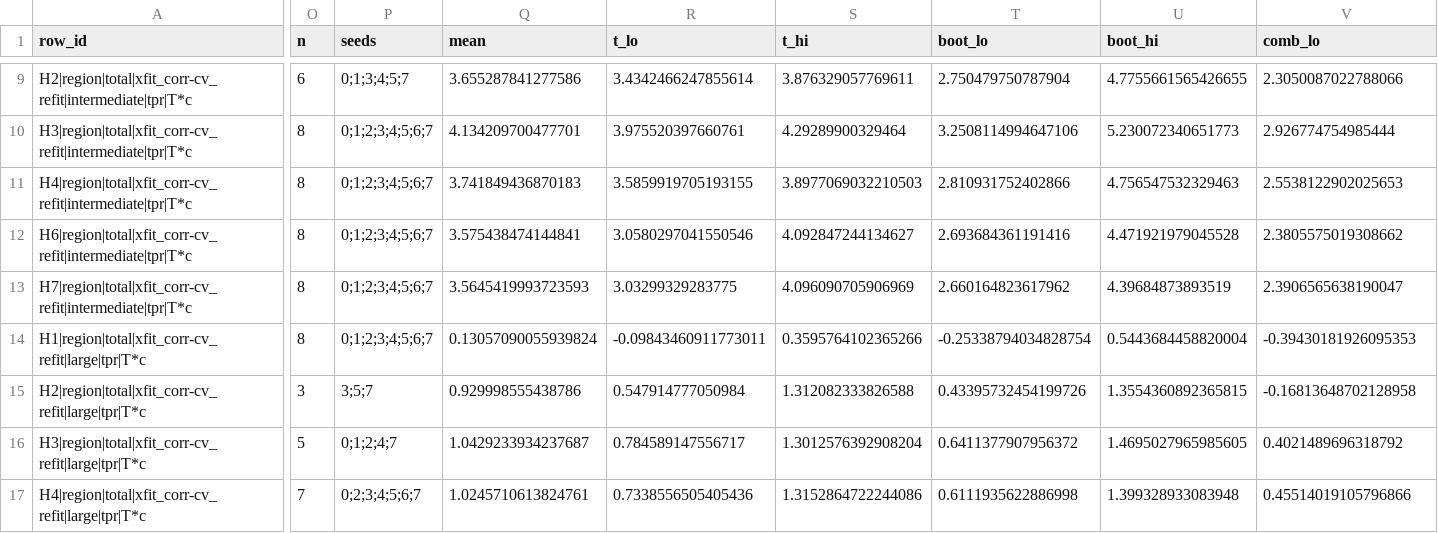
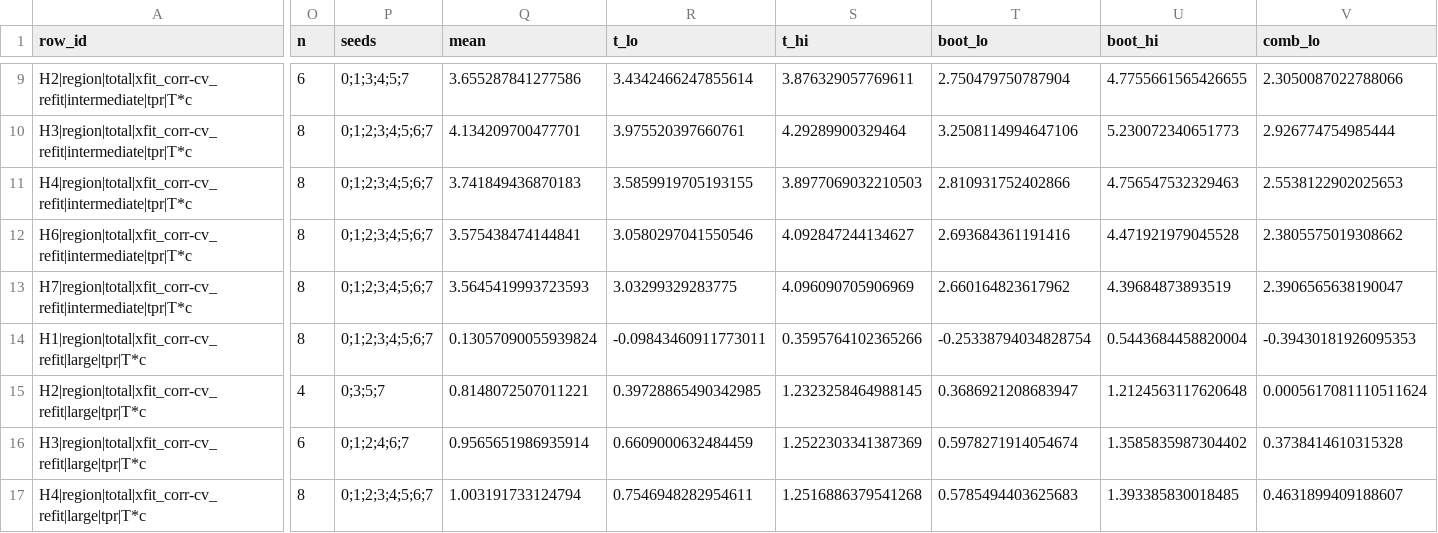
Before and after one commit to vli31/vli31.github.io, a CSV file: probe-transfer-reviews/round3/tables/g1-olmo-harm/regions.csv, drawn as a sheet; only a part is shown, gaps mark what is left out; the diff covers the shown part only; the diff names each change by its address in the sheet, - before the commit and + after, or states it on an @@ line.

```diff
--- a/probe-transfer-reviews/round3/tables/g1-olmo-harm/regions.csv
+++ b/probe-transfer-reviews/round3/tables/g1-olmo-harm/regions.csv
-O15 (n): 3
+O15 (n): 4
-P15 (seeds): 3;5;7
+P15 (seeds): 0;3;5;7
-Q15 (mean): 0.929998555438786
+Q15 (mean): 0.8148072507011221
-R15 (t_lo): 0.547914777050984
+R15 (t_lo): 0.39728865490342985
-S15 (t_hi): 1.312082333826588
+S15 (t_hi): 1.2323258464988145
-T15 (boot_lo): 0.43395732454199726
+T15 (boot_lo): 0.3686921208683947
-U15 (boot_hi): 1.3554360892365815
+U15 (boot_hi): 1.2124563117620648
-V15 (comb_lo): -0.16813648702128958
+V15 (comb_lo): 0.0005617081110511624
-O16 (n): 5
+O16 (n): 6
-P16 (seeds): 0;1;2;4;7
+P16 (seeds): 0;1;2;4;6;7
-Q16 (mean): 1.0429233934237687
+Q16 (mean): 0.9565651986935914
-R16 (t_lo): 0.784589147556717
+R16 (t_lo): 0.6609000632484459
-S16 (t_hi): 1.3012576392908204
+S16 (t_hi): 1.2522303341387369
-T16 (boot_lo): 0.6411377907956372
+T16 (boot_lo): 0.5978271914054674
-U16 (boot_hi): 1.4695027965985605
+U16 (boot_hi): 1.3585835987304402
-V16 (comb_lo): 0.4021489696318792
+V16 (comb_lo): 0.3738414610315328
-O17 (n): 7
+O17 (n): 8
-P17 (seeds): 0;2;3;4;5;6;7
+P17 (seeds): 0;1;2;3;4;5;6;7
-Q17 (mean): 1.0245710613824761
+Q17 (mean): 1.003191733124794
-R17 (t_lo): 0.7338556505405436
+R17 (t_lo): 0.7546948282954611
-S17 (t_hi): 1.3152864722244086
+S17 (t_hi): 1.2516886379541268
-T17 (boot_lo): 0.6111935622886998
+T17 (boot_lo): 0.5785494403625683
-U17 (boot_hi): 1.399328933083948
+U17 (boot_hi): 1.393385830018485
-V17 (comb_lo): 0.45514019105796866
+V17 (comb_lo): 0.4631899409188607
```
Also changed, not shown: 87 edited cells elsewhere in this file, probe-transfer-reviews/round3/tables/g1-olmo-harm/frontier.csv, probe-transfer-reviews/round3/tables/g2-qwen-harm/region_counts.csv, 33 other files.
